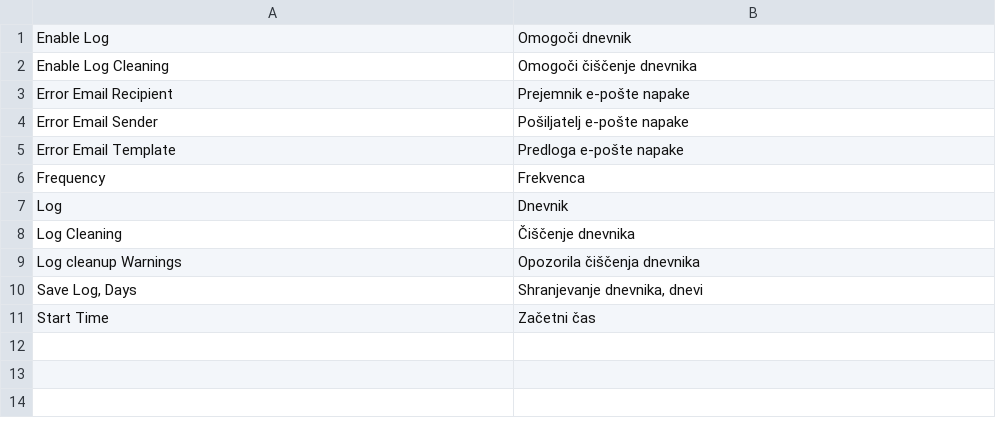
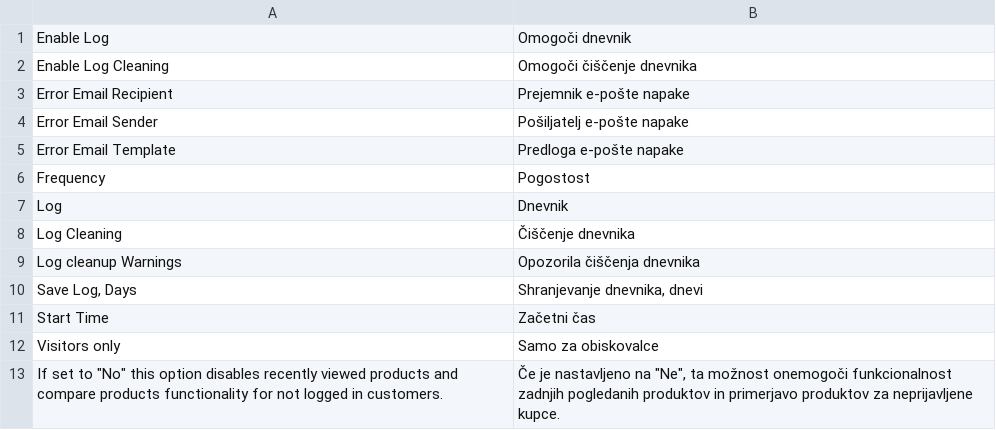
Before and after one commit to OpenMageModuleFostering/locale_sl_si, a CSV file: app/locale/sl_SI/Mage_Log.csv, drawn as a sheet.

```diff
--- a/app/locale/sl_SI/Mage_Log.csv
+++ b/app/locale/sl_SI/Mage_Log.csv
@@ -5,3 +5,3 @@
 "Error Email Template","Predloga e-pošte napake"
-"Frequency","Frekvenca"
+"Frequency","Pogostost"
 "Log","Dnevnik"
@@ -11 +11,3 @@
 "Start Time","Začetni čas"
+"Visitors only","Samo za obiskovalce"
+"If set to ""No"" this option disables recently viewed products and compare products functionality for not logged in customers.","Če je nastavljeno na ""Ne"", ta možnost onemogoči funkcionalnost zadnjih pogledanih produktov in primerjavo produktov za neprijavljene kupce."
```
Also changed, not shown: app/locale/sl_SI/Mage_Adminhtml.csv, app/locale/sl_SI/Mage_Catalog.csv, 43 other files.
